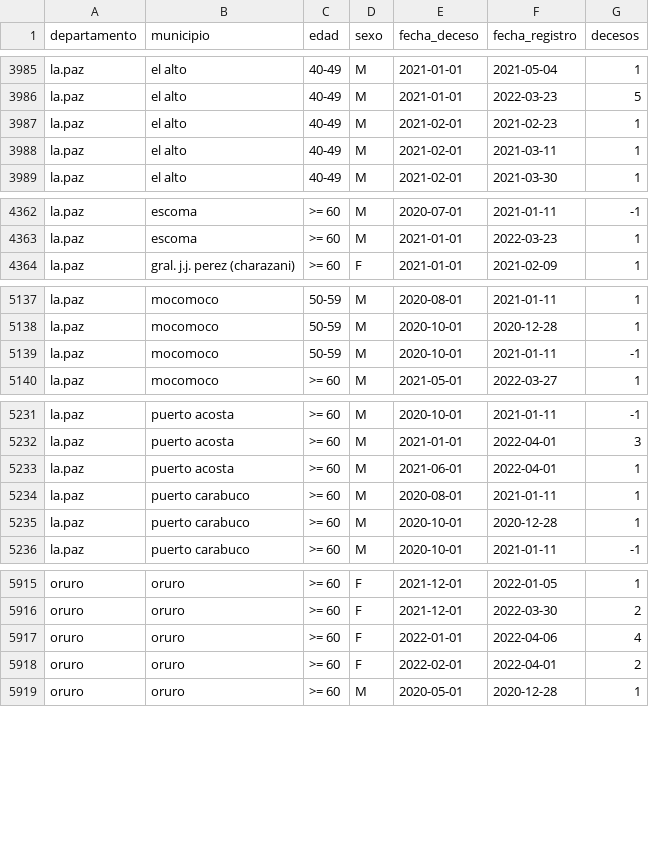
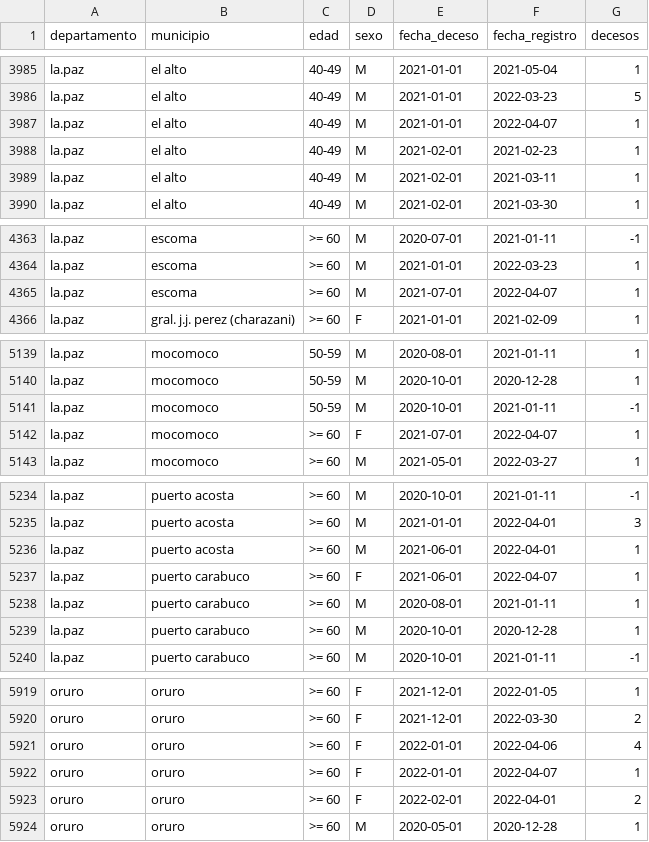
Before and after one commit to sociedatos/bo-mortalidad, a CSV file: hechos.vitales.covid.csv, drawn as a sheet; only a part is shown, gaps mark what is left out; the diff covers the shown part only; the diff names each change by its address in the sheet, - before the commit and + after, or states it on an @@ line.

Commit message:
[ci] actualización siahv covid

```diff
--- a/hechos.vitales.covid.csv
+++ b/hechos.vitales.covid.csv
+row 3987: la.paz | el alto | 40-49 | M | 2021-01-01 | 2022-04-07 | 1
+row 4365: la.paz | escoma | >= 60 | M | 2021-07-01 | 2022-04-07 | 1
+row 5142: la.paz | mocomoco | >= 60 | F | 2021-07-01 | 2022-04-07 | 1
+row 5237: la.paz | puerto carabuco | >= 60 | F | 2021-06-01 | 2022-04-07 | 1
+row 5922: oruro | oruro | >= 60 | F | 2022-01-01 | 2022-04-07 | 1
```
Also changed, not shown: 1 added row elsewhere in this file.
